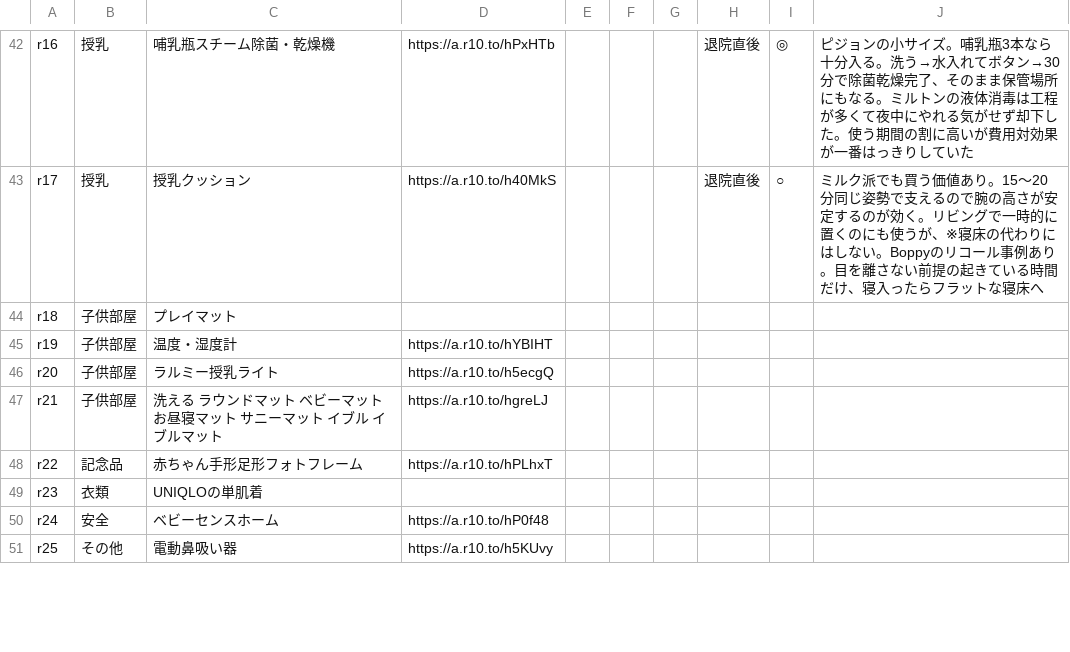
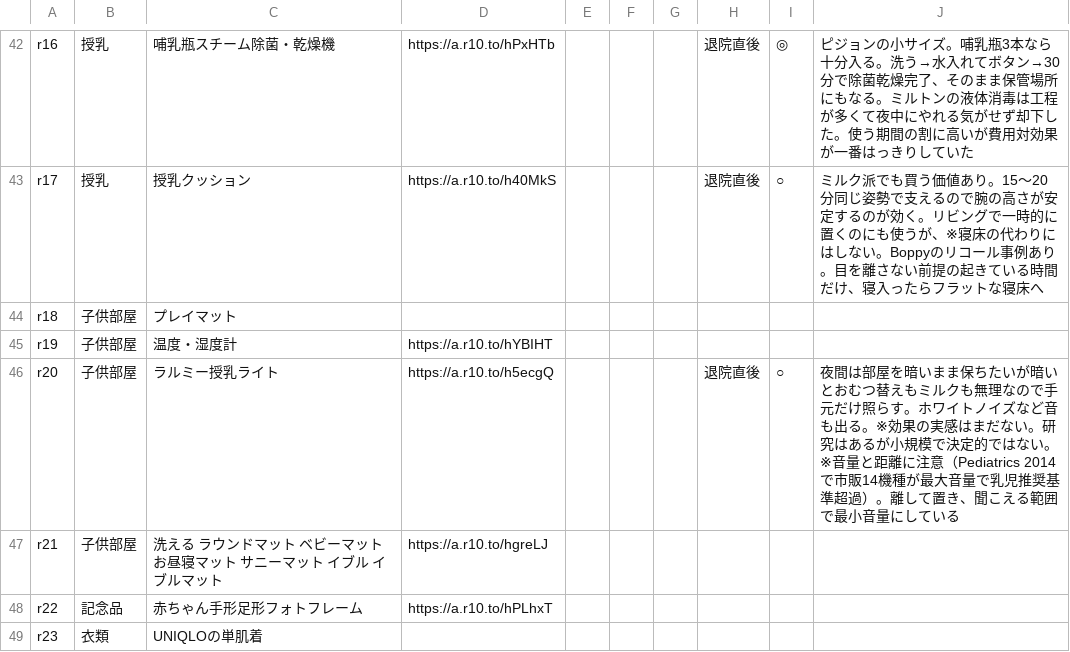
Before and after one commit to hidekanagawa1106-web/claudecode, a CSV file: parenting/products.csv, drawn as a sheet; only a part is shown, gaps mark what is left out; the shorter side is filled out with more unchanged rows.

```diff
--- a/parenting/products.csv
+++ b/parenting/products.csv
@@ -45,3 +45,3 @@ r18,子供部屋,プレイマット,,,,,,,
 r19,子供部屋,温度・湿度計,https://a.r10.to/hYBIHT,,,,,,
-r20,子供部屋,ラルミー授乳ライト,https://a.r10.to/h5ecgQ,,,,,,
+r20,子供部屋,ラルミー授乳ライト,https://a.r10.to/h5ecgQ,,,,退院直後,○,夜間は部屋を暗いまま保ちたいが暗いとおむつ替えもミルクも無理なので手元だけ照らす。ホワイトノイズなど音も出る。※効果の実感はまだない。研究はあるが小規模で決定的ではない。※音量と距離に注意（Pediatrics 2014で市販14機種が最大音量で乳児推奨基準超過）。離して置き、聞こえる範囲で最小音量にしている
 r21,子供部屋,洗える ラウンドマット ベビーマット お昼寝マット サニーマット イブル イブルマット,https://a.r10.to/hgreLJ,,,,,,
```
Also changed, not shown: 1 other file.
